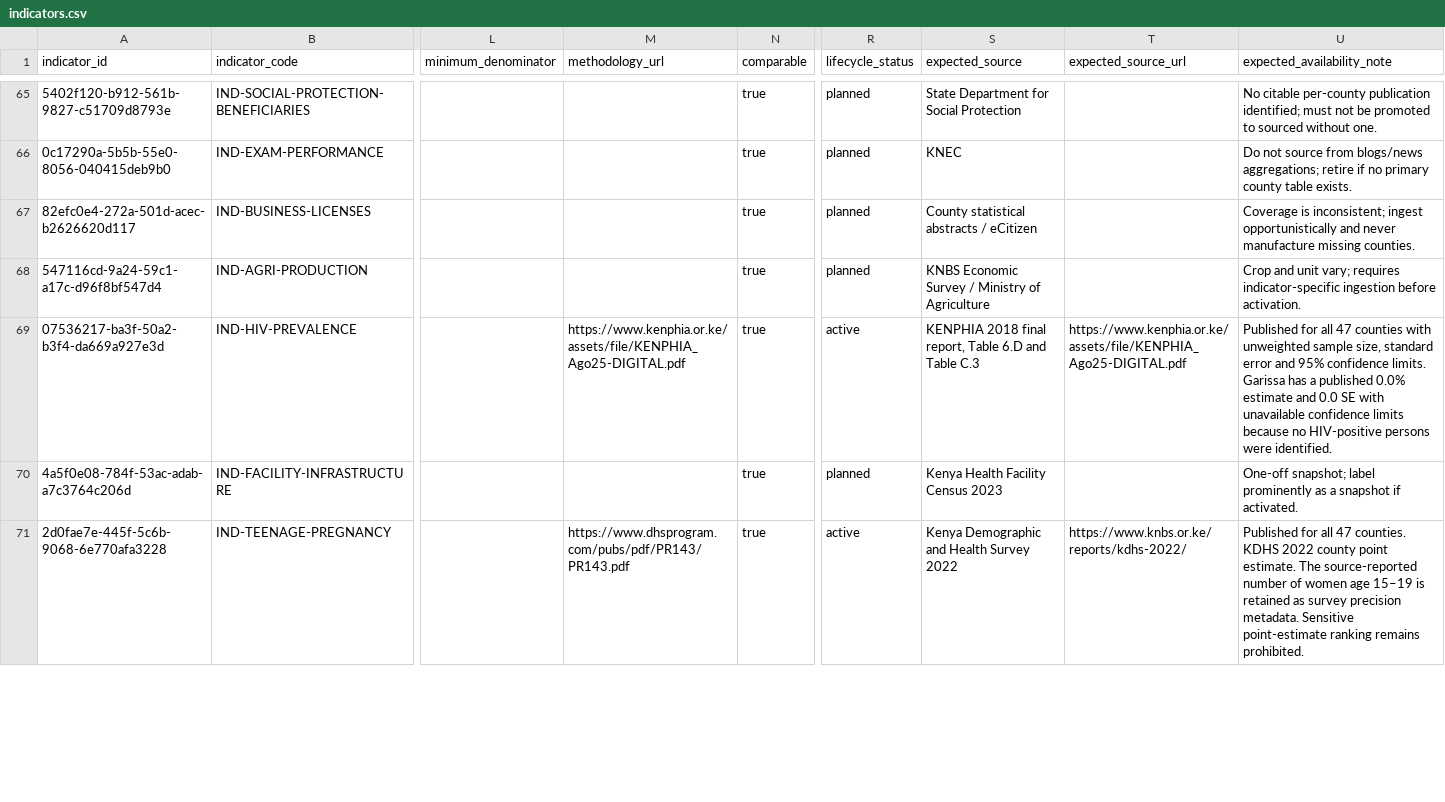
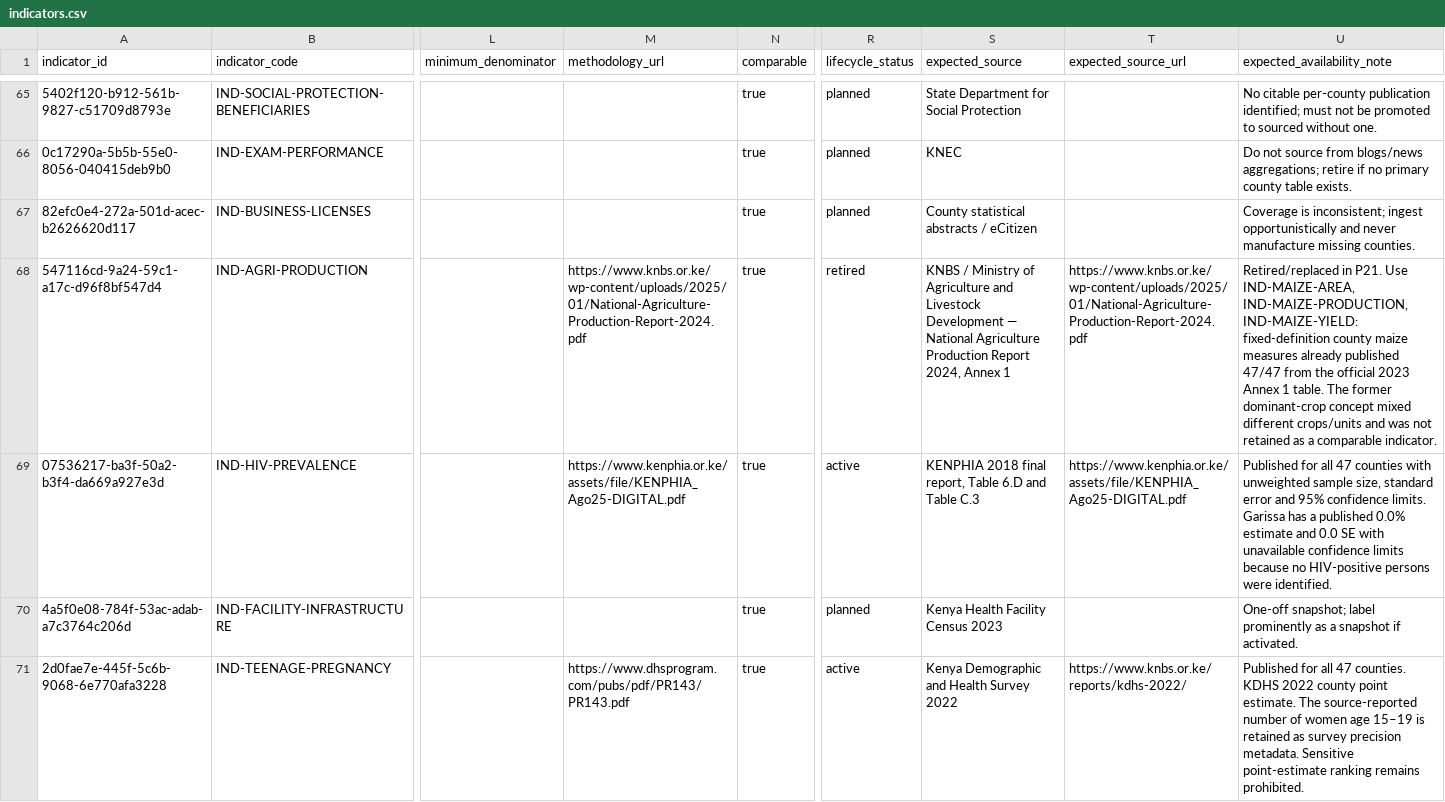
Before and after one commit to dansamuka/kenya-data-atlas, a CSV file: data/indicators/registry/indicators.csv, drawn as a sheet; only a part is shown, gaps mark what is left out; the diff names each change by its address in the sheet, - before the commit and + after, or states it on an @@ line.

Commit message:
P21: retire generic agriculture placeholder
* feat(p21): authorize governed retired-replaced closures

* feat(p21): prepare agriculture placeholder replacement

* test(p21): validate agriculture replacement tranche

* ci(p21): generate agriculture replacement products

* fix(p20): stop freezing later completeness totals

* ci(p21): include inherited P20 gate fixes

* feat(p21): close generic agriculture placeholder

* chore(p21): remove tranche generator workflow

---------

Co-authored-by: github-actions[bot] <41898282+github-actions[bot]@users.noreply.github.com>

```diff
--- a/data/indicators/registry/indicators.csv
+++ b/data/indicators/registry/indicators.csv
-M68 (methodology_url): (empty)
+M68 (methodology_url): https://www.knbs.or.ke/wp-content/uploads/2025/01/National-Agriculture-Production-Report-2024.pdf
-R68 (lifecycle_status): planned
+R68 (lifecycle_status): retired
-S68 (expected_source): KNBS Economic Survey / Ministry of Agriculture
+S68 (expected_source): KNBS / Ministry of Agriculture and Livestock Development — National Agriculture Production Report 2024, Annex 1
-T68 (expected_source_url): (empty)
+T68 (expected_source_url): https://www.knbs.or.ke/wp-content/uploads/2025/01/National-Agriculture-Production-Report-2024.pdf
-U68 (expected_availability_note): Crop and unit vary; requires indicator-specific ingestion before activation.
+U68 (expected_availability_note): Retired/replaced in P21. Use IND-MAIZE-AREA, IND-MAIZE-PRODUCTION, IND-MAIZE-YIELD: fixed-definition county maize measures already published 47/47 from the official 2023 Annex 1 table. The former dominant-crop concept mixed different crops/units and was not retained as a comparable indicator.
```
Also changed, not shown: 26 other files.
